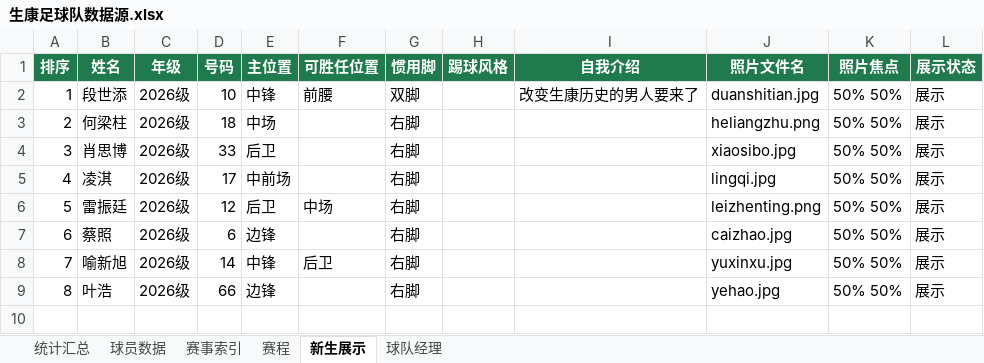
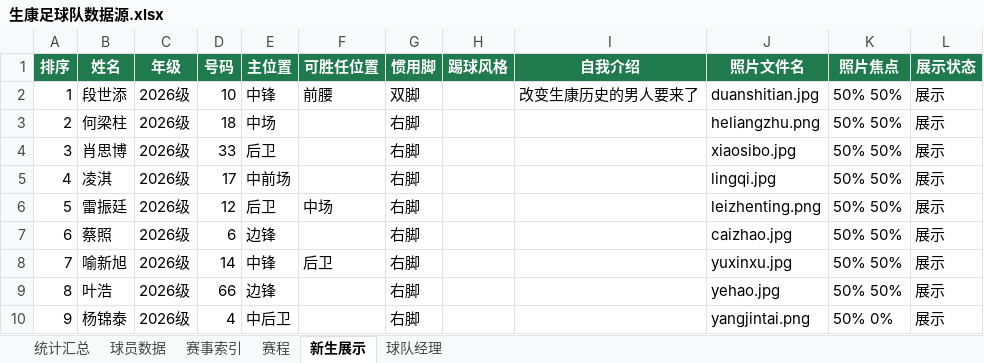
Before and after one commit to weiyanluo06-png/sk_football, an Excel workbook: data/生康足球队数据源.xlsx, sheet 新生展示, drawn as a sheet; values as stored, in another font and other column widths than the file's, no borders; table styles not drawn; the diff names each change by its address in the sheet, - before the commit and + after, or states it on an @@ line.

```diff
--- a/data/生康足球队数据源.xlsx (sheet 新生展示)
+++ b/data/生康足球队数据源.xlsx (sheet 新生展示)
+row 10: 9 | 杨锦泰 | 2026级 | 4 | 中后卫 |  | 右脚 |  |  | yangjintai.png | 50% 0% | 展示
```
Also changed, not shown: sheet 球队经理, 6 other files.
